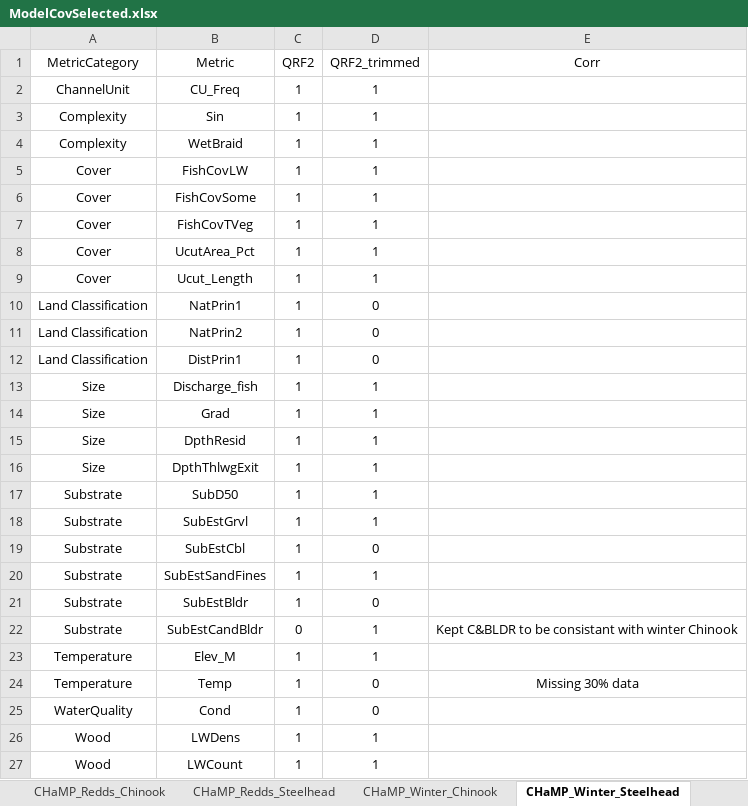
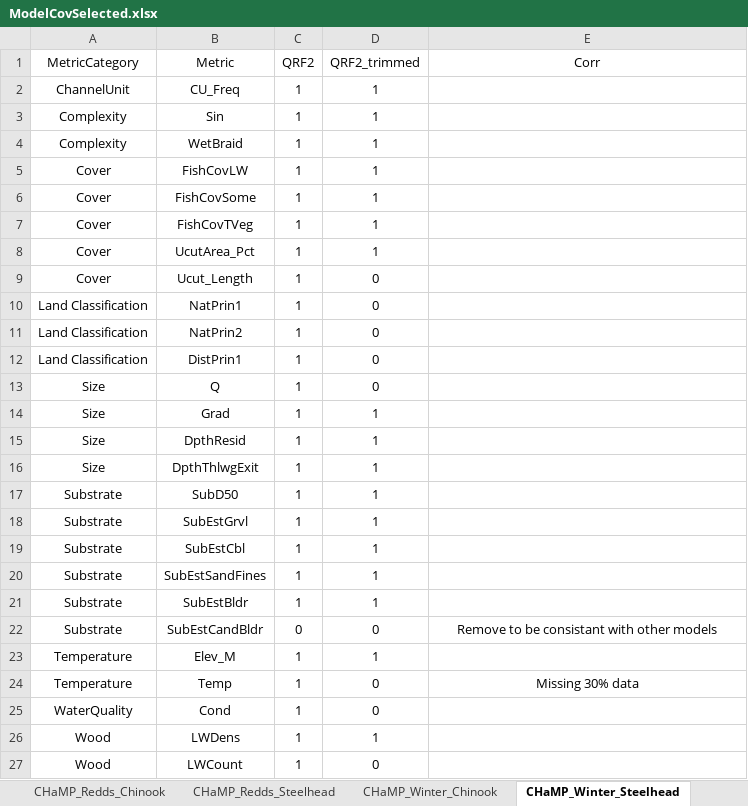
Before and after one commit to Mount-Hood-Environmental/QRF_extrapolation, an Excel workbook: model_fit_selection/ModelCovSelected.xlsx, sheet CHaMP_Winter_Steelhead, drawn as a sheet; values as stored, in another font and other column widths than the file's, no borders; the diff names each change by its address in the sheet, - before the commit and + after, or states it on an @@ line.

Commit message:
Fit QRF models updated script

```diff
--- a/model_fit_selection/ModelCovSelected.xlsx (sheet CHaMP_Winter_Steelhead)
+++ b/model_fit_selection/ModelCovSelected.xlsx (sheet CHaMP_Winter_Steelhead)
-D9 (QRF2_trimmed): 1
+D9 (QRF2_trimmed): 0
-B13 (Metric): Discharge_fish
+B13 (Metric): Q
-D13 (QRF2_trimmed): 1
+D13 (QRF2_trimmed): 0
-D19 (QRF2_trimmed): 0
+D19 (QRF2_trimmed): 1
-D21 (QRF2_trimmed): 0
+D21 (QRF2_trimmed): 1
-D22 (QRF2_trimmed): 1
+D22 (QRF2_trimmed): 0
-E22 (Corr): Kept C&BLDR to be consistant with winter Chinook
+E22 (Corr): Remove to be consistant with other models
-D27 (QRF2_trimmed): 1
+D27 (QRF2_trimmed): 0
```
Also changed, not shown: sheet CHaMP_Winter_Chinook, 1 other file.
